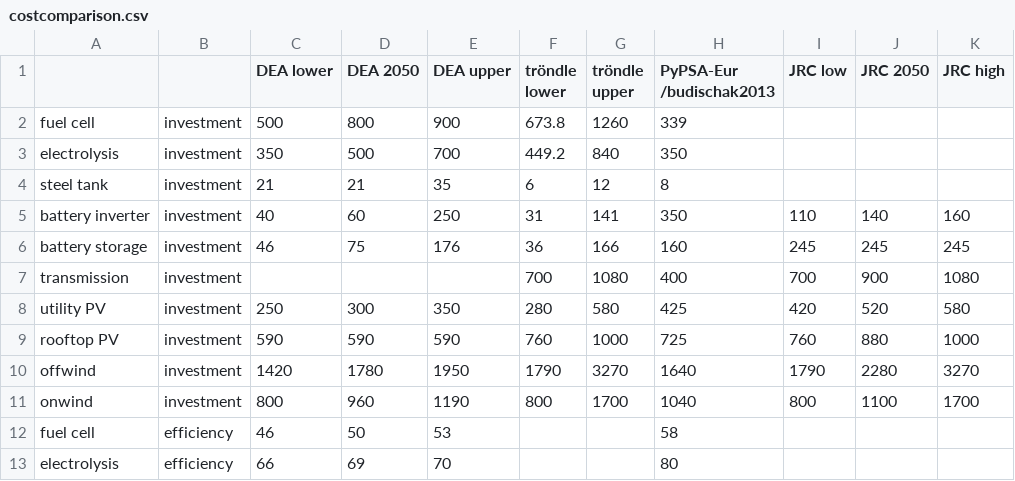
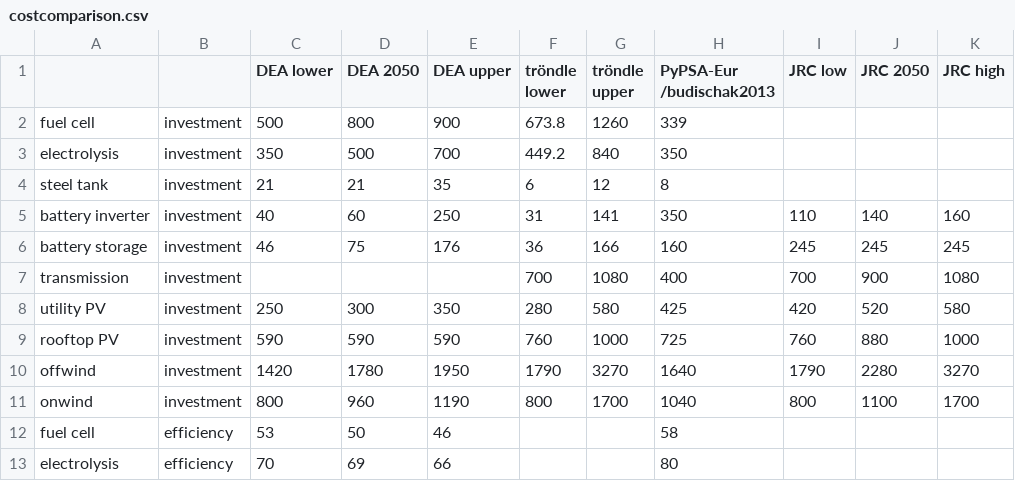
Before and after one commit to fneum/broad-ranges, a CSV file: costcomparison.csv, drawn as a sheet.

```diff
--- a/costcomparison.csv
+++ b/costcomparison.csv
@@ -11,3 +11,3 @@ offwind,investment,1420,1780,1950,1790,3270,1640,1790,2280,3270
 onwind,investment,800,960,1190,800,1700,1040,800,1100,1700
-fuel cell,efficiency,46,50,53,,,58,,,
-electrolysis,efficiency,66,69,70,,,80,,,
+fuel cell,efficiency,53,50,46,,,58,,,
+electrolysis,efficiency,70,69,66,,,80,,,
```
Also changed, not shown: 1 other file.
